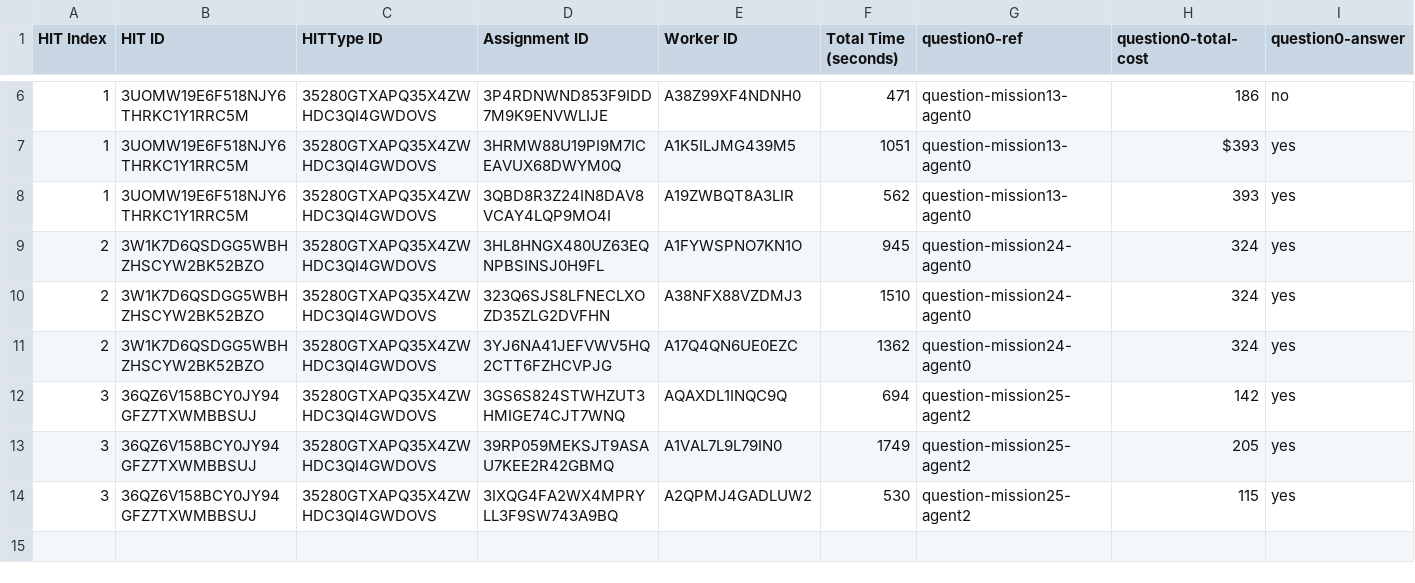
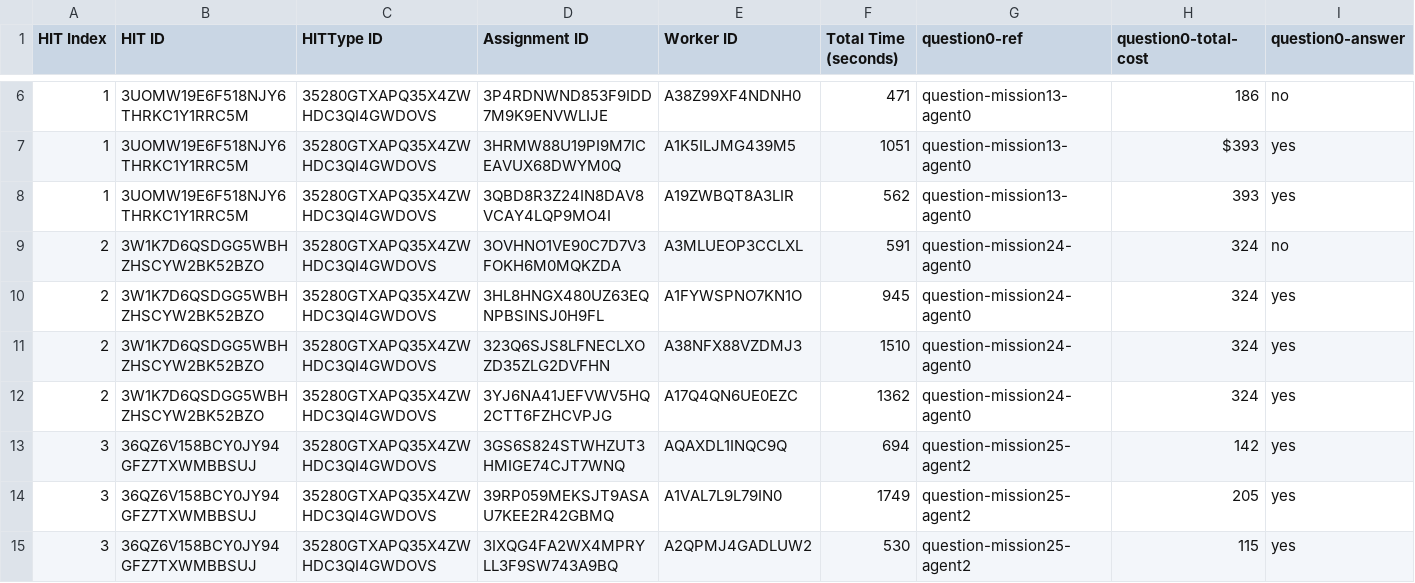
Before and after one commit to cmu-able/explainable-planning, a CSV file: XPlanningEvaluation/resources/mobilerobot/study/prefalign/mturk/assignments/assignments_control_full.csv, drawn as a sheet; only a part is shown, gaps mark what is left out; rows hold the shown columns only; the diff names each change by its address in the sheet, - before the commit and + after, or states it on an @@ line.

Commit message:
Added assignment that failed validation question to assignments_control_full.csv

```diff
--- a/XPlanningEvaluation/resources/mobilerobot/study/prefalign/mturk/assignments/assignments_control_full.csv
+++ b/XPlanningEvaluation/resources/mobilerobot/study/prefalign/mturk/assignments/assignments_control_full.csv
+row 9: 2 | 3W1K7D6QSDGG5WBHZHSCYW2BK52BZO | 35280GTXAPQ35X4ZWHDC3QI4GWDOVS | 3OVHNO1VE90C7D7V3FOKH6M0MQKZDA | A3MLUEOP3CCLXL | 591 | question-mission24-agent0 | 324 | no
```
